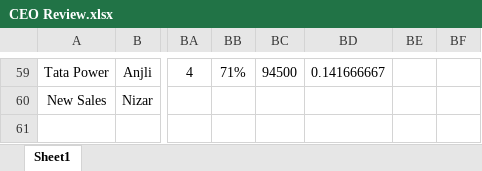
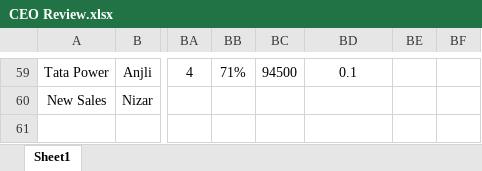
Before and after one commit to Taggd479/Taggd_CEO-Review_Dashboard, an Excel workbook: CEO Review.xlsx, sheet Sheet1, drawn as a sheet; only a part is shown, gaps mark what is left out; values as stored, in another font and other column widths than the file's, no borders; the diff covers the shown part only; the diff names each change by its address in the sheet, - before the commit and + after, or states it on an @@ line.

```diff
--- a/CEO Review.xlsx (sheet Sheet1)
+++ b/CEO Review.xlsx (sheet Sheet1)
-BD59: 0.141666667
+BD59: 0.1
```
Also changed, not shown: 50 edited cells elsewhere in this sheet.
